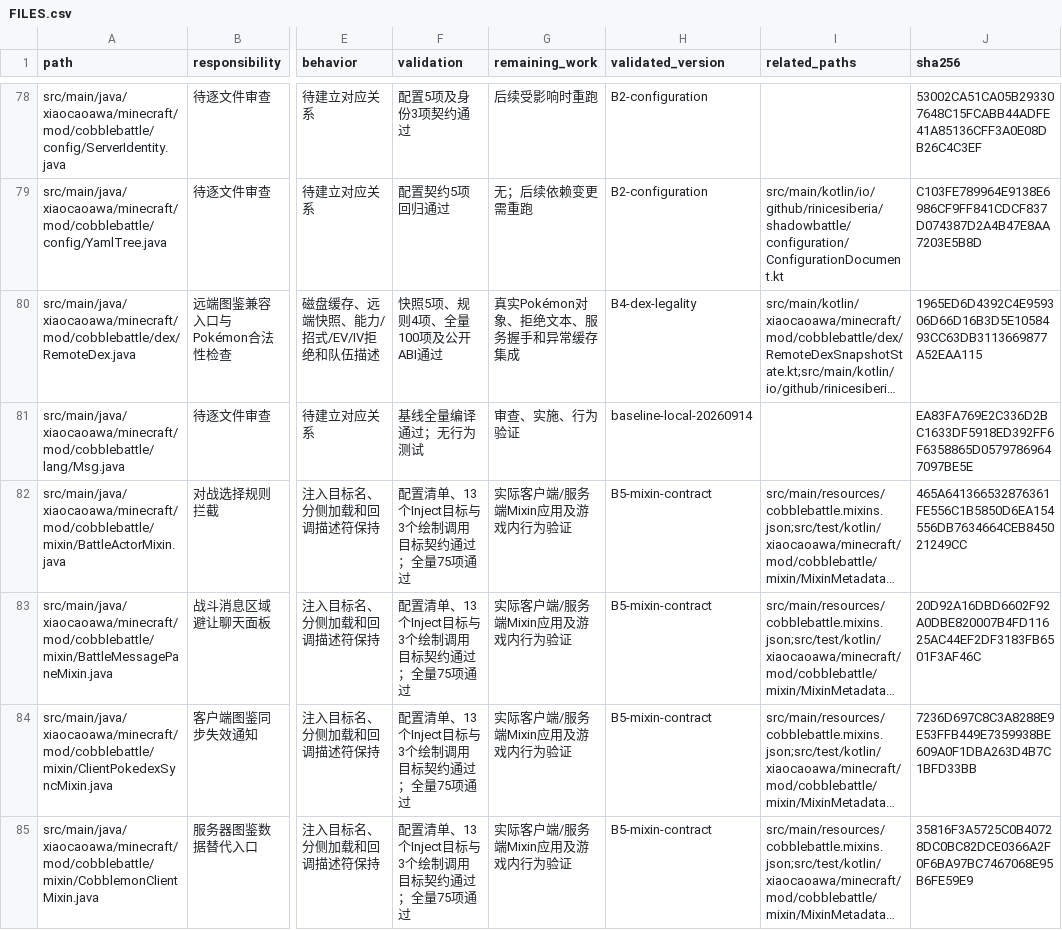
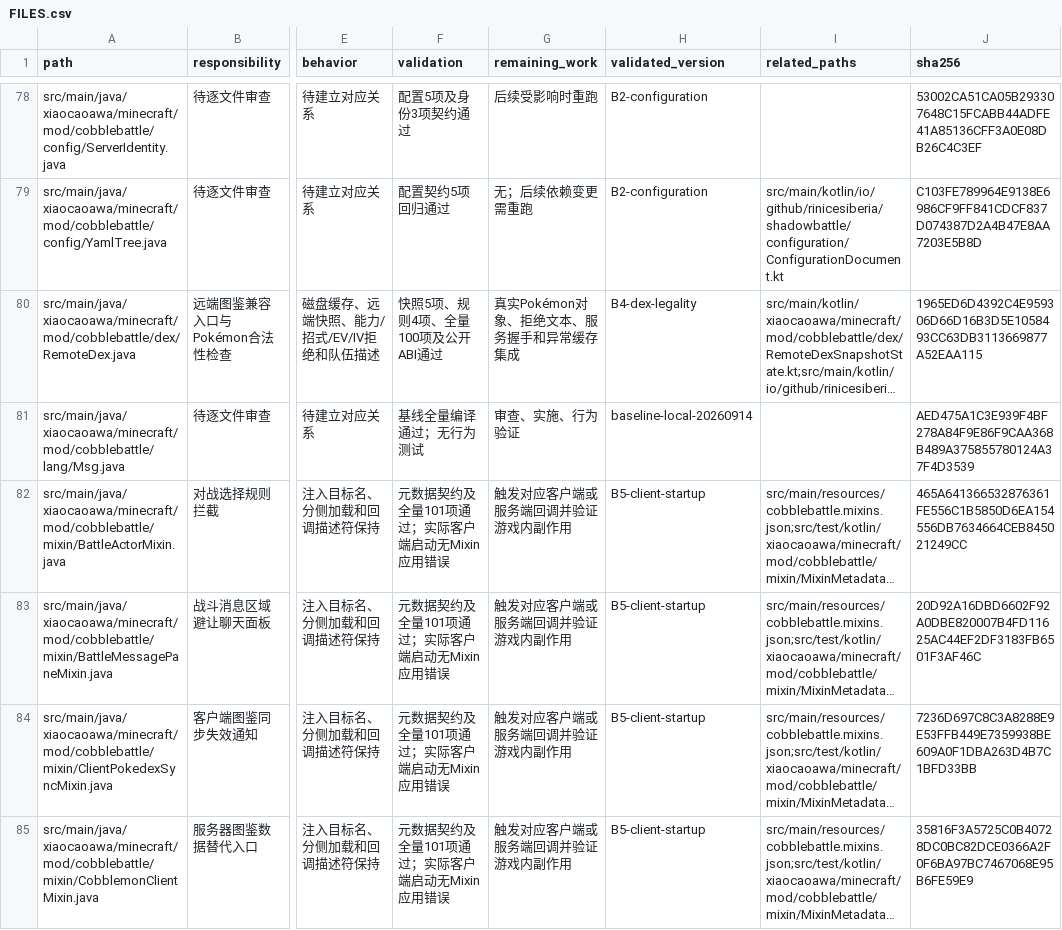
Before and after one commit to RiniceSiberia/cobblemon-shadow-battle, a CSV file: docs/refactor/FILES.csv, drawn as a sheet; only a part is shown, gaps mark what is left out; long unchanged cells end in …; the diff covers the shown part only; the diff names each change by its address in the sheet, - before the commit and + after, or states it on an @@ line.

Commit message:
fix: complete NeoForge client runtime

```diff
--- a/docs/refactor/FILES.csv
+++ b/docs/refactor/FILES.csv
-J81 (sha256): EA83FA769E2C336D2BC1633DF5918ED392FF6F6358865D05797869647097BE5E
+J81 (sha256): AED475A1C3E939F4BF278A84F9E86F9CAA368B489A375855780124A37F4D3539
-F82:F85 (validation): 配置清单、13个Inject目标与3个绘制调用目标契约通过；全量75项通过
+F82:F85 (validation): 元数据契约及全量101项通过；实际客户端启动无Mixin应用错误
-G82:G85 (remaining_work): 实际客户端/服务端Mixin应用及游戏内行为验证
+G82:G85 (remaining_work): 触发对应客户端或服务端回调并验证游戏内副作用
-H82:H85 (validated_version): B5-mixin-contract
+H82:H85 (validated_version): B5-client-startup
```
Also changed, not shown: 70 edited cells elsewhere in this file, 6 other files.
